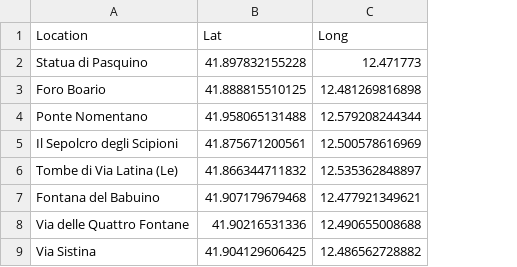
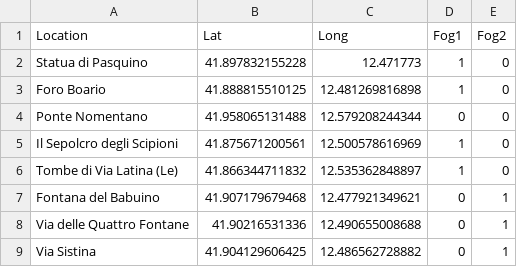
Before and after one commit to x-Ultra/Ulixes, a CSV file: landmarks.csv, drawn as a sheet; only a part is shown; the diff names each change by its address in the sheet, - before the commit and + after, or states it on an @@ line.

```diff
--- a/landmarks.csv
+++ b/landmarks.csv
+column D (Fog1), rows 2-9: 1 | 1 | 0 | 1 | 1 | 0 | 0 | 0
+column E (Fog2), rows 2-9: 0 | 0 | 0 | 0 | 0 | 1 | 1 | 1
```
Also changed, not shown: 12 other files.
